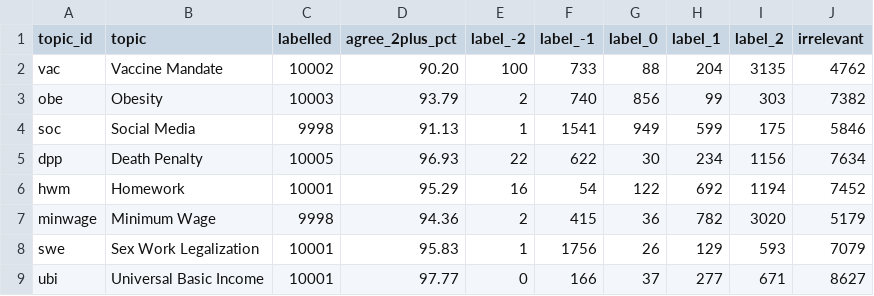
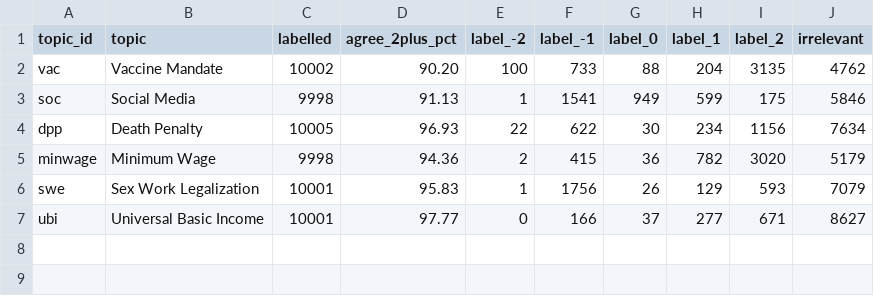
Before and after one commit to houx15/opinion-structure-across-societies, a CSV file: data/reference/paper_tables/llm_consistency_twitter.csv, drawn as a sheet.

```diff
--- a/data/reference/paper_tables/llm_consistency_twitter.csv
+++ b/data/reference/paper_tables/llm_consistency_twitter.csv
@@ -2,6 +2,4 @@ topic_id,topic,labelled,agree_2plus_pct,label_-2,label_-1,label_0,label_1,label_
 vac,Vaccine Mandate,10002,90.20,100,733,88,204,3135,4762
-obe,Obesity,10003,93.79,2,740,856,99,303,7382
 soc,Social Media,9998,91.13,1,1541,949,599,175,5846
 dpp,Death Penalty,10005,96.93,22,622,30,234,1156,7634
-hwm,Homework,10001,95.29,16,54,122,692,1194,7452
 minwage,Minimum Wage,9998,94.36,2,415,36,782,3020,5179
```
Also changed, not shown: data/reference/paper_tables/bert_performance_twitter.csv, data/reference/paper_tables/bert_performance_weibo.csv, 5 other files.
